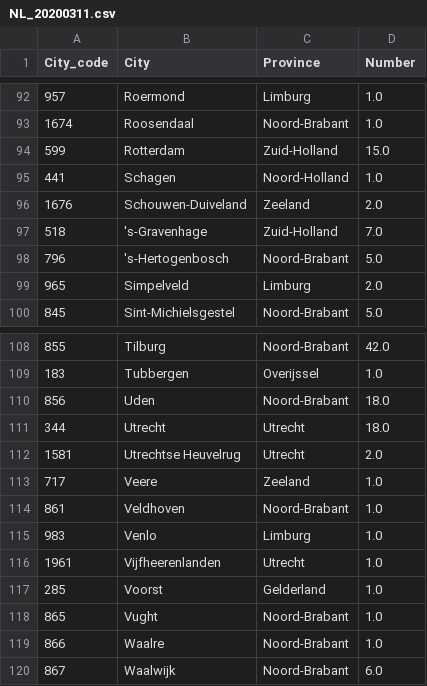
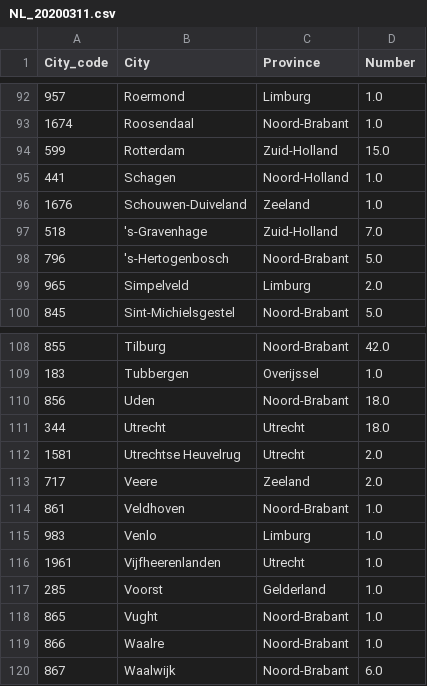
Before and after one commit to ZequnZ/COVID-19-NL, a CSV file: data/NL_20200311.csv, drawn as a sheet; only a part is shown, gaps mark what is left out.

```diff
--- a/data/NL_20200311.csv
+++ b/data/NL_20200311.csv
@@ -95,3 +95,3 @@ City_code,City,Province,Number
 441,Schagen,Noord-Holland,1.0
-1676,Schouwen-Duiveland,Zeeland,2.0
+1676,Schouwen-Duiveland,Zeeland,1.0
 518,'s-Gravenhage,Zuid-Holland,7.0
@@ -112,3 +112,3 @@ City_code,City,Province,Number
 1581,Utrechtse Heuvelrug,Utrecht,2.0
-717,Veere,Zeeland,1.0
+717,Veere,Zeeland,2.0
 861,Veldhoven,Noord-Brabant,1.0
```
